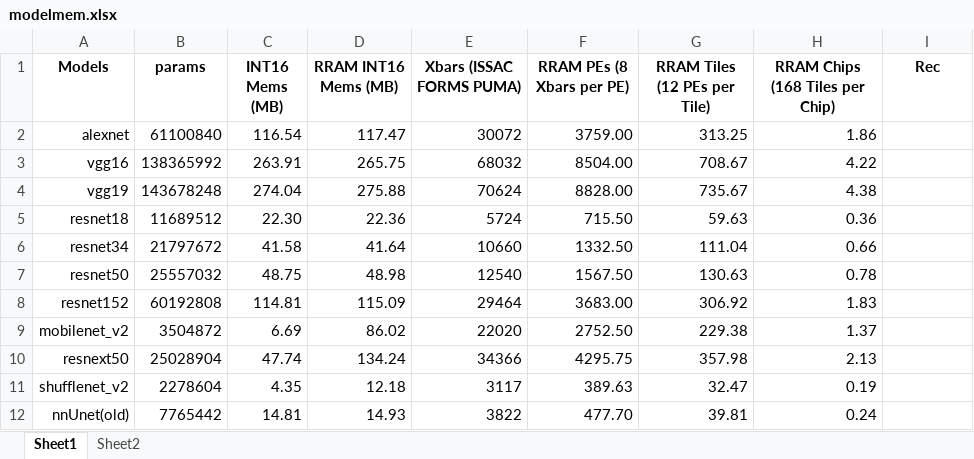
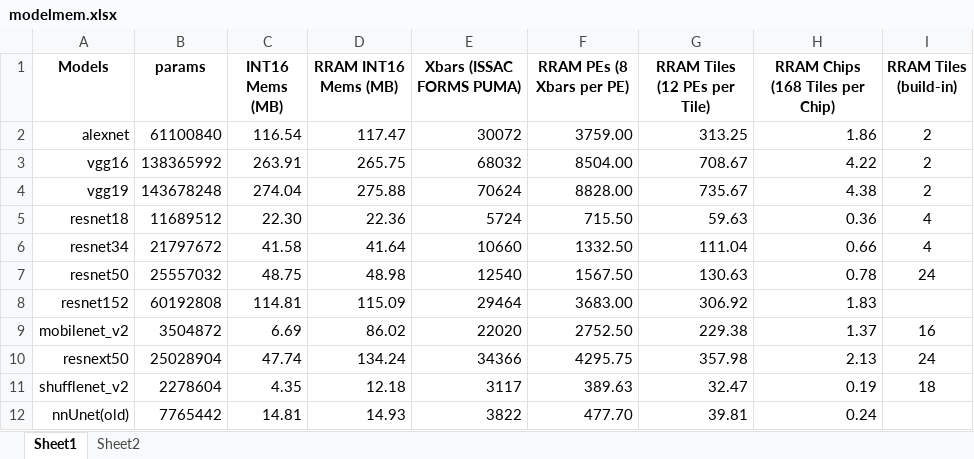
Before and after one commit to blurSong/MORA-DSE, an Excel workbook: model/modelmem.xlsx, sheet Sheet1, drawn as a sheet; values as stored, in another font and other column widths than the file's, no borders; charts and pictures not drawn; the diff names each change by its address in the sheet, - before the commit and + after, or states it on an @@ line.

```diff
--- a/model/modelmem.xlsx (sheet Sheet1)
+++ b/model/modelmem.xlsx (sheet Sheet1)
-I1: Rec
+I1: RRAM Tiles (build-in)
-I2:I4 (RRAM Tiles (build-in)): (empty)
+I2:I4 (RRAM Tiles (build-in)): 2
-I5:I6 (RRAM Tiles (build-in)): (empty)
+I5:I6 (RRAM Tiles (build-in)): 4
-I7 (RRAM Tiles (build-in)): (empty)
+I7 (RRAM Tiles (build-in)): 24
-I9 (RRAM Tiles (build-in)): (empty)
+I9 (RRAM Tiles (build-in)): 16
-I10 (RRAM Tiles (build-in)): (empty)
+I10 (RRAM Tiles (build-in)): 24
-I11 (RRAM Tiles (build-in)): (empty)
+I11 (RRAM Tiles (build-in)): 18
```
Also changed, not shown: 23 other files.
